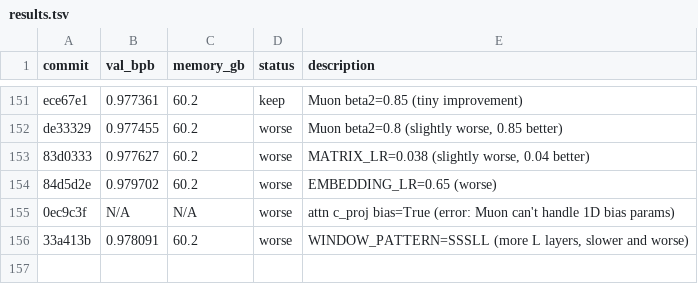
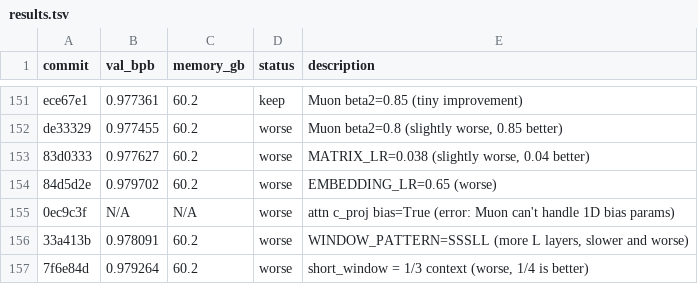
Before and after one commit to quietsmile/autoresearch, a TSV file: results.tsv, drawn as a sheet; only a part is shown, gaps mark what is left out; the diff names each change by its address in the sheet, - before the commit and + after, or states it on an @@ line.

Commit message:
Revert short_window=1/4; log exp 155 (1/3 worse)

```diff
--- a/results.tsv
+++ b/results.tsv
+row 157: 7f6e84d | 0.979264 | 60.2 | worse | short_window = 1/3 context (worse, 1/4 is better)
```
Also changed, not shown: 1 other file.
